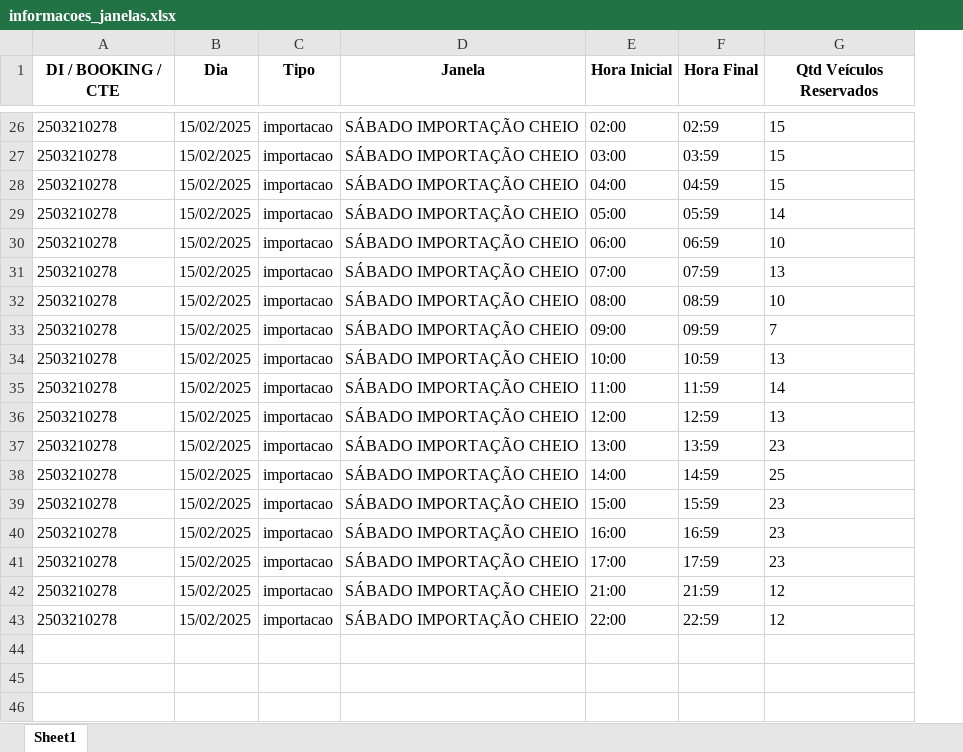
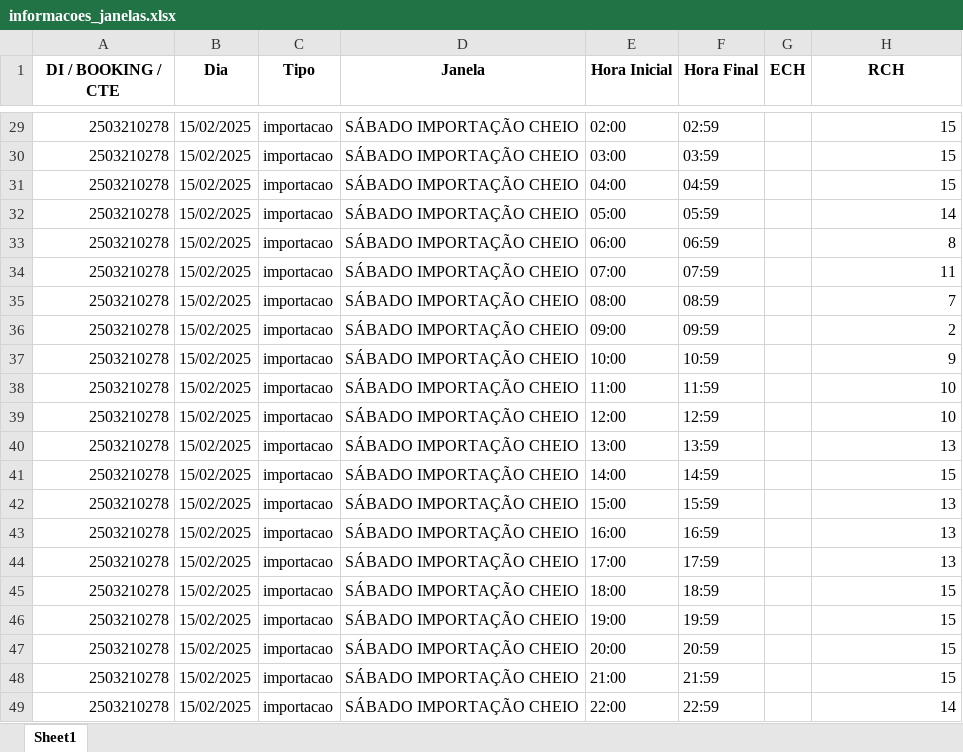
Before and after one commit to LeonardoRFragoso/Janelas, an Excel workbook: informacoes_janelas.xlsx, sheet Sheet1, drawn as a sheet; only a part is shown, gaps mark what is left out; values as stored, in another font and other column widths than the file's, no borders; addresses are those after the commit; the diff covers the shown part only; the diff names each change by its address in the sheet, - before the commit and + after, or states it on an @@ line.

```diff
--- a/informacoes_janelas.xlsx (sheet Sheet1)
+++ b/informacoes_janelas.xlsx (sheet Sheet1)
+column G (ECH), empty
-H1: Qtd Veículos Reservados
+H1: RCH
-A29:A44 alignment: left
+A29:A44 alignment: right
-H29:H32 alignment: left
+H29:H32 alignment: right
-H33 (RCH): 10
+H33 (RCH): 8
-H34 (RCH): 13
+H34 (RCH): 11
-H35 (RCH): 10
+H35 (RCH): 7
-H36 (RCH): 7
+H36 (RCH): 2
-H37 (RCH): 13
+H37 (RCH): 9
-H38 (RCH): 14
+H38 (RCH): 10
-H39 (RCH): 13
+H39 (RCH): 10
-H40 (RCH): 23
+H40 (RCH): 13
-H41 (RCH): 25
+H41 (RCH): 15
-H42:H44 (RCH): 23
+H42:H44 (RCH): 13
+row 45: 2503210278 | 15/02/2025 | importacao | SÁBADO IMPORTAÇÃO CHEIO | 18:00 | 18:59 |  | 15
+row 46: 2503210278 | 15/02/2025 | importacao | SÁBADO IMPORTAÇÃO CHEIO | 19:00 | 19:59 |  | 15
+row 47: 2503210278 | 15/02/2025 | importacao | SÁBADO IMPORTAÇÃO CHEIO | 20:00 | 20:59 |  | 15
-A48:A49 alignment: left
+A48:A49 alignment: right
-H48 (RCH): 12
+H48 (RCH): 15
-H49 (RCH): 12
+H49 (RCH): 14
```
Also changed, not shown: 8 added rows, 5 removed rows, 19 edited cells and cell formats elsewhere in this sheet, 4 other files.
